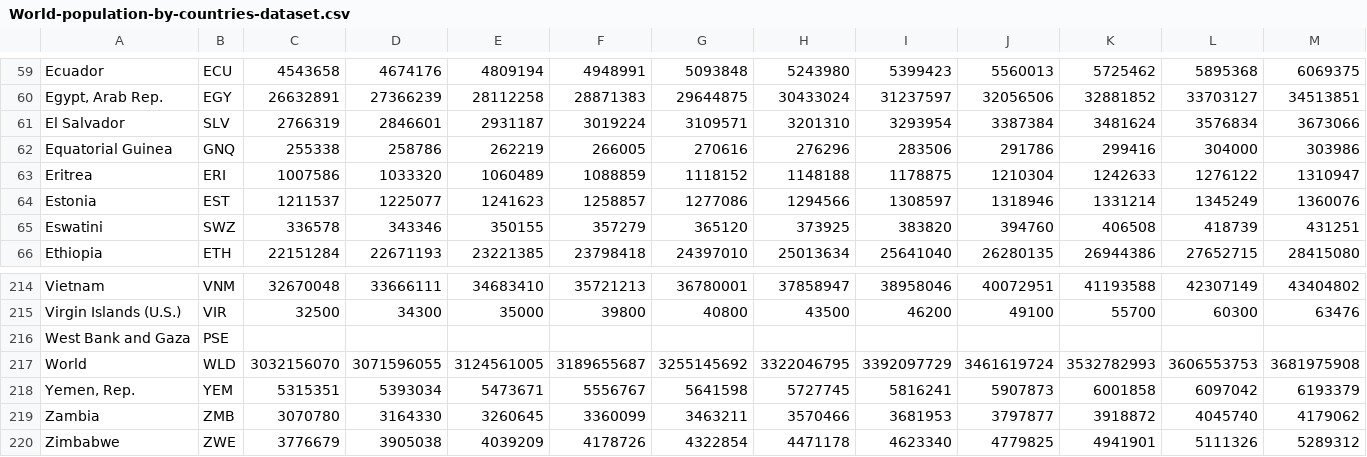
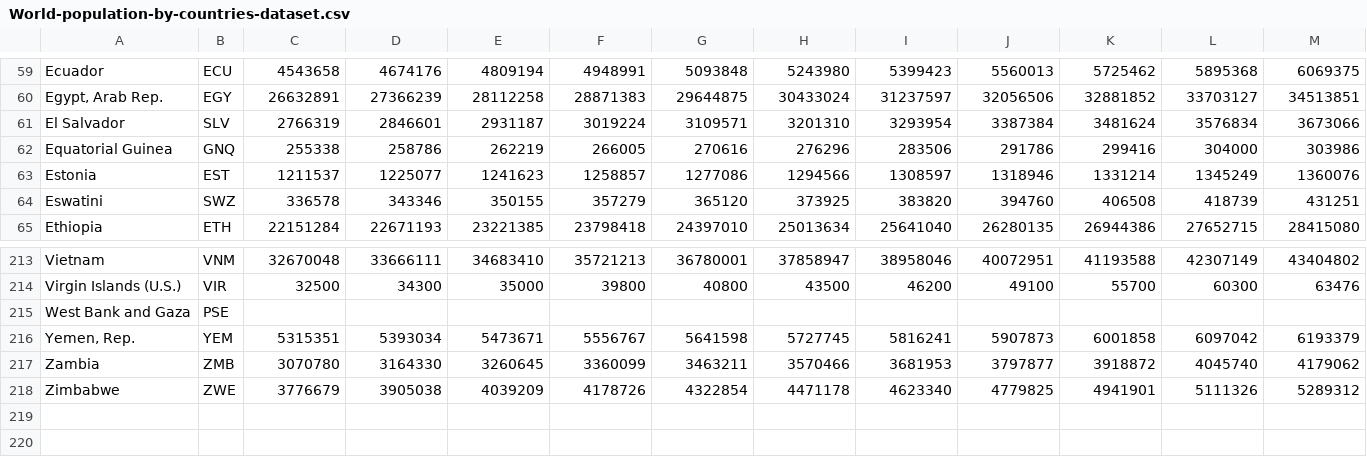
Before and after one commit to olalekeolaleke/world-population-analysis, a CSV file: Resources/World-population-by-countries-dataset.csv, drawn as a sheet; only a part is shown, gaps mark what is left out; rows hold the shown columns only; the diff names each change by its address in the sheet, - before the commit and + after, or states it on an @@ line.

```diff
--- a/Resources/World-population-by-countries-dataset.csv
+++ b/Resources/World-population-by-countries-dataset.csv
-row 63: Eritrea | ERI | 1007586 | 1033320 | 1060489 | 1088859 | 1118152 | 1148188 | 1178875 | 1210304 | 1242633 | 1276122 | 1310947
-row 217: World | WLD | 3032156070 | 3071596055 | 3124561005 | 3189655687 | 3255145692 | 3322046795 | 3392097729 | 3461619724 | 3532782993 | 3606553753 | 3681975908
```
Also changed, not shown: 2 other files.
